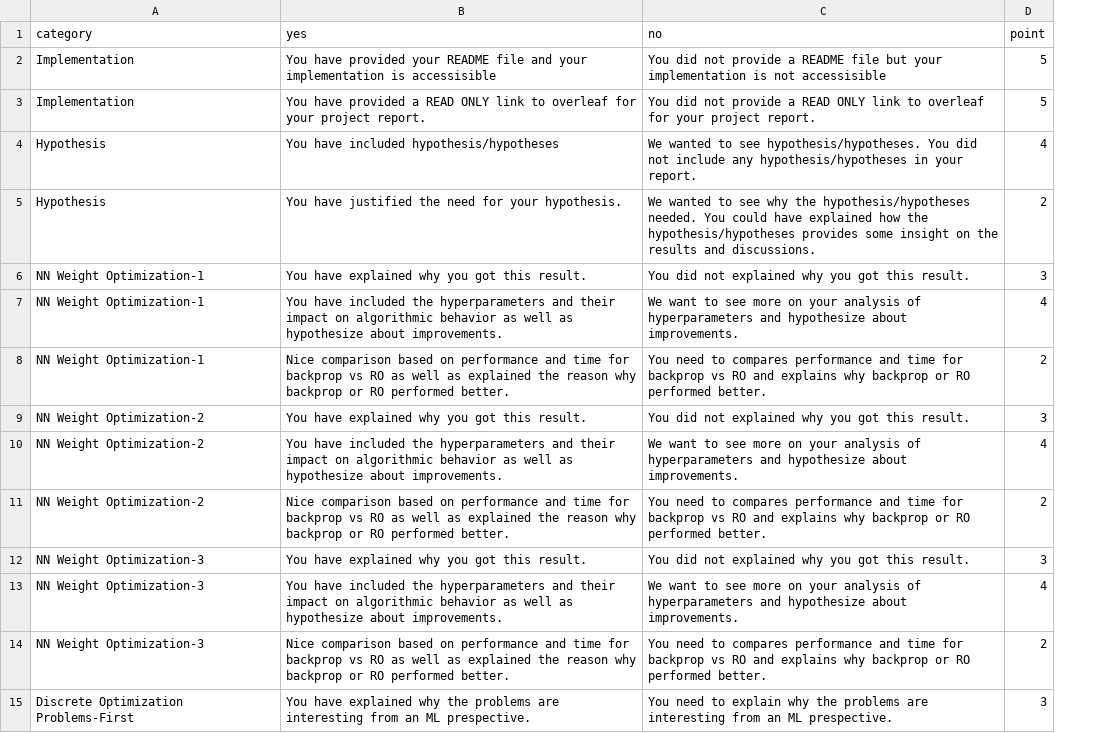
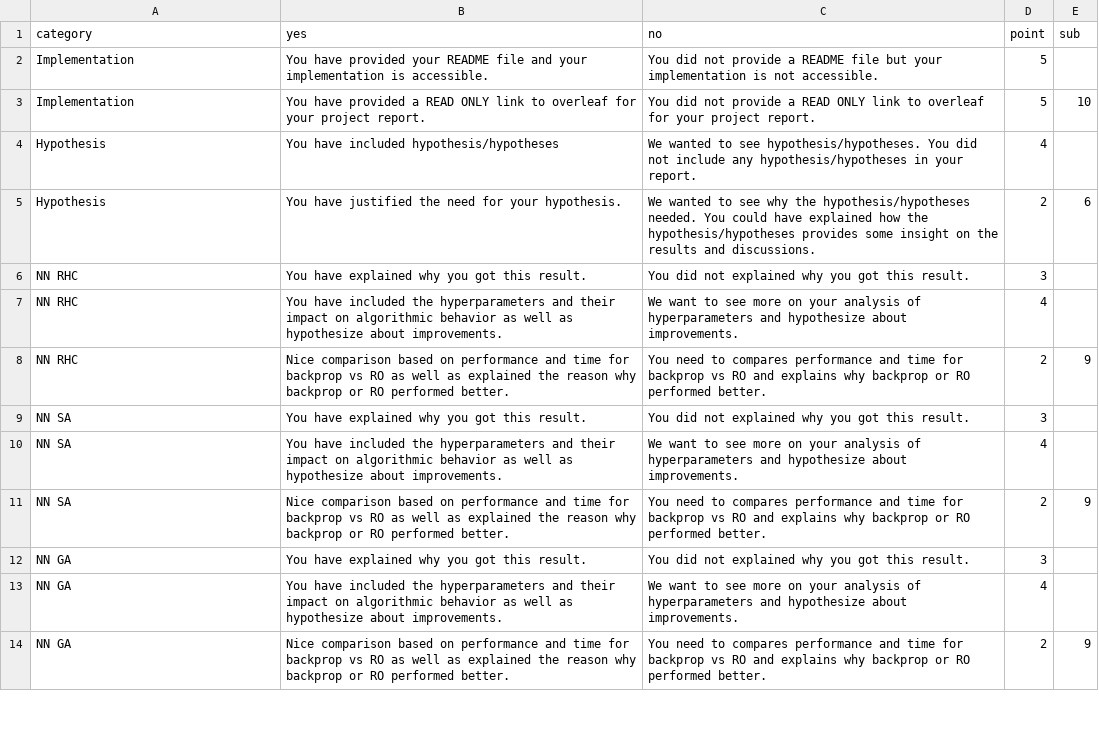
Before and after one commit to amiruzzaman/amiruzzaman.github.io, a CSV file: grade_rubric/A2_rubric_summer2024.csv, drawn as a sheet; only a part is shown; removed rows and columns are numbered as before the commit, all else as after; the diff covers the shown part only; the diff names each change by its address in the sheet, - before the commit and + after, or states it on an @@ line.

Commit message:
updated the rubric

```diff
--- a/grade_rubric/A2_rubric_summer2024.csv
+++ b/grade_rubric/A2_rubric_summer2024.csv
+column E (sub), rows 3-14: 10 |  | 6 |  |  | 9 |  |  | 9 |  |  | 9
-B2 (yes): …implementation is accessisible
+B2 (yes): …implementation is accessible.
-C2 (no): …is not accessisible
+C2 (no): …is not accessible.
-A6:A8 (category): NN Weight Optimization-1
+A6:A8 (category): NN RHC
-A9:A11 (category): NN Weight Optimization-2
+A9:A11 (category): NN SA
-A12:A14 (category): NN Weight Optimization-3
+A12:A14 (category): NN GA
-row 15: Discrete Optimization Problems-First | You have explained why the problems are interesting from an ML prespective. | You need to explain why the problems are interesting from an ML prespective. | 3
```
Also changed, not shown: 1 added row, 1 removed row and 15 edited cells elsewhere in this file, 3 other files.
